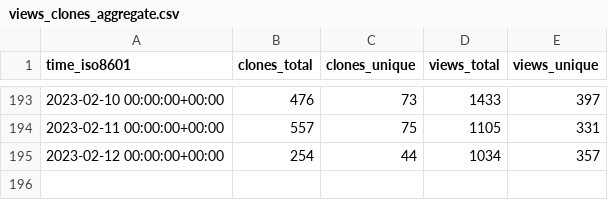
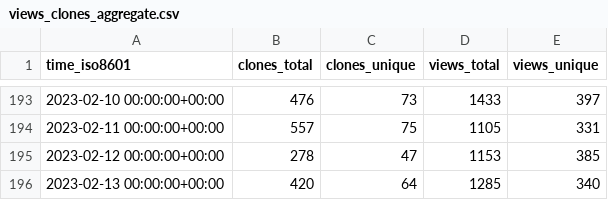
Before and after one commit to twitsforbrains/immich, a CSV file: immich-app/immich/ghrs-data/views_clones_aggregate.csv, drawn as a sheet; only a part is shown, gaps mark what is left out.

```diff
--- a/immich-app/immich/ghrs-data/views_clones_aggregate.csv
+++ b/immich-app/immich/ghrs-data/views_clones_aggregate.csv
@@ -194,2 +194,3 @@ time_iso8601,clones_total,clones_unique,views_total,views_unique
 2023-02-11 00:00:00+00:00,557,75,1105,331
-2023-02-12 00:00:00+00:00,254,44,1034,357
+2023-02-12 00:00:00+00:00,278,47,1153,385
+2023-02-13 00:00:00+00:00,420,64,1285,340
```
Also changed, not shown: 1 other file.
